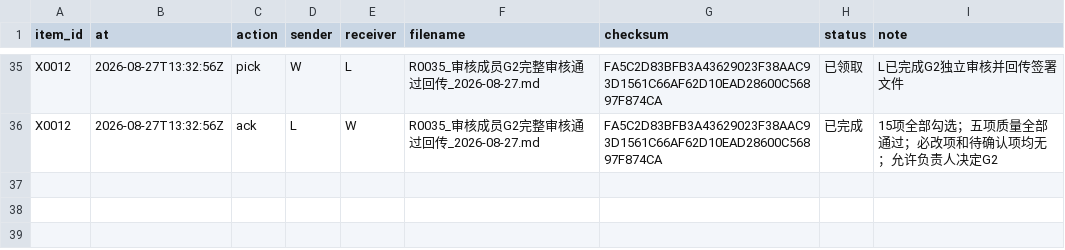
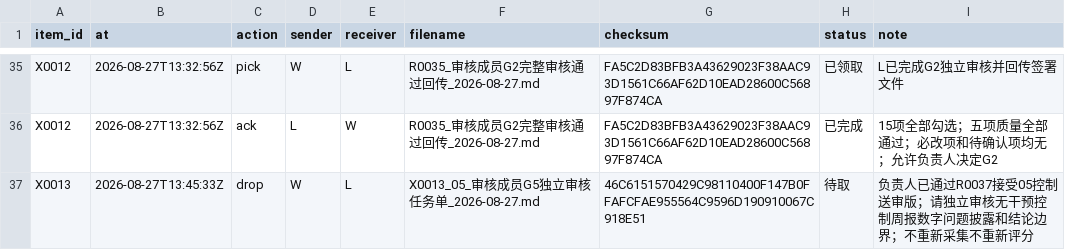
Before and after one commit to alexwilliamclerk/GEO, a CSV file: binhai-hospital-geo-diagnosis/project-records/transfer-log.csv, drawn as a sheet; only a part is shown, gaps mark what is left out; the diff names each change by its address in the sheet, - before the commit and + after, or states it on an @@ line.

```diff
--- a/binhai-hospital-geo-diagnosis/project-records/transfer-log.csv
+++ b/binhai-hospital-geo-diagnosis/project-records/transfer-log.csv
+row 37: X0013 | 2026-08-27T13:45:33Z | drop | W | L | X0013_05_审核成员G5独立审核任务单_2026-08-27.md | 46C6151570429C98110400F147B0FFAFCFAE955564C9596D190910067C918E51 | 待取 | 负责人已通过R0037接受05控制送审版；请独立审核无干预控制周报数字问题披露和结论边界；不重新采集不重新评分
```
Also changed, not shown: binhai-hospital-geo-diagnosis/source-materials/registry.csv, 11 other files.
